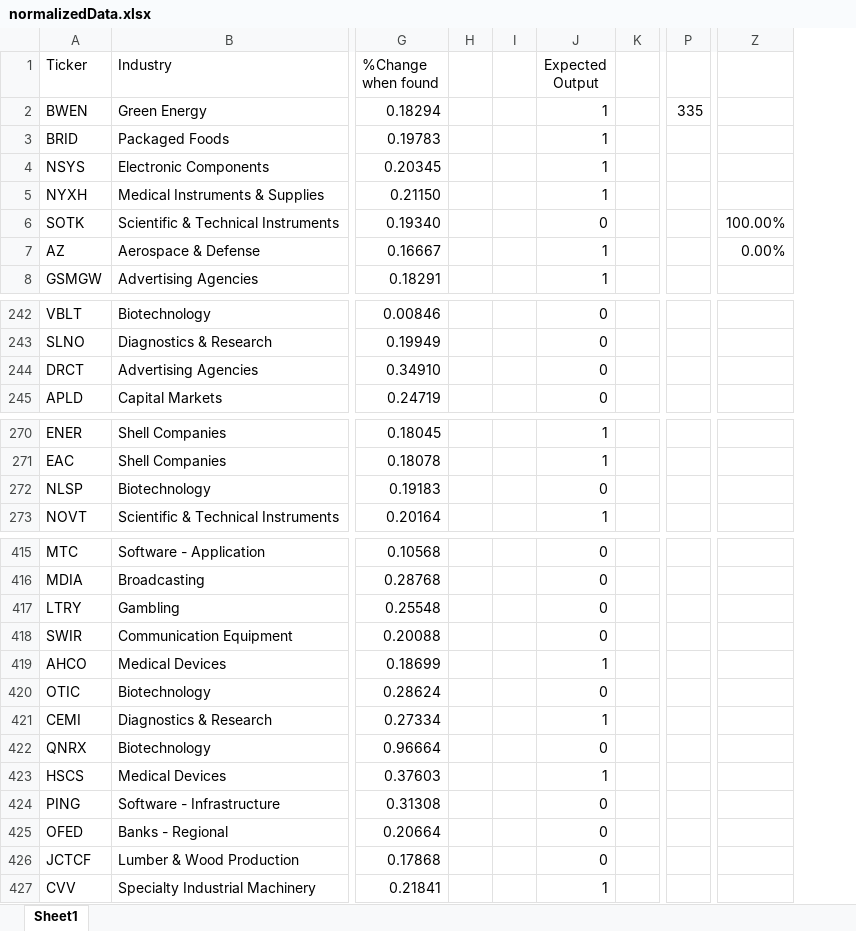
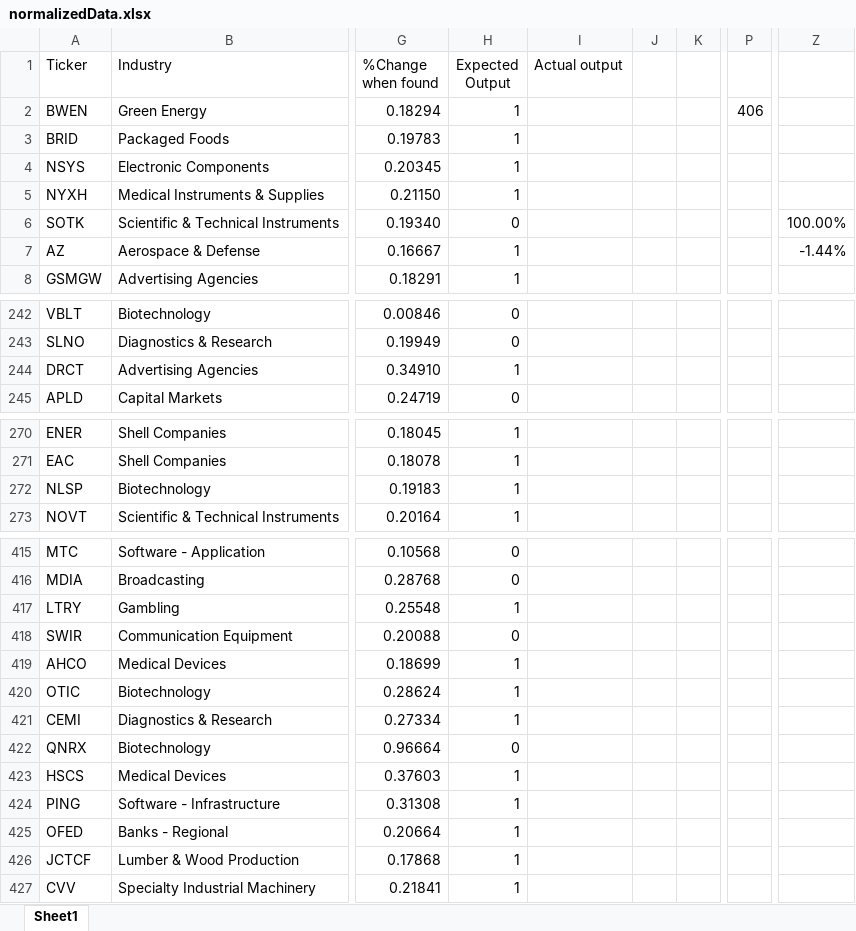
Before and after one commit to Matsonj30/irregularVolumeNN, an Excel workbook: normalizedData.xlsx, sheet Sheet1, drawn as a sheet; only a part is shown, gaps mark what is left out; values as stored, in another font and other column widths than the file's, no borders; removed rows and columns are numbered as before the commit, all else as after; the diff covers the shown part only; the diff names each change by its address in the sheet, - before the commit and + after, or states it on an @@ line.

```diff
--- a/normalizedData.xlsx (sheet Sheet1)
+++ b/normalizedData.xlsx (sheet Sheet1)
-column H, empty
-column I, empty
+column I (Actual output), empty
+column J, empty
-P2: 335
+P2: 406
-Z7: 0.00%
+Z7: -1.44%
-H244 (Expected Output): 0
+H244 (Expected Output): 1
-H272 (Expected Output): 0
+H272 (Expected Output): 1
-H417 (Expected Output): 0
+H417 (Expected Output): 1
-H420 (Expected Output): 0
+H420 (Expected Output): 1
-H424:H426 (Expected Output): 0
+H424:H426 (Expected Output): 1
```
Also changed, not shown: 126 added rows and 140 edited cells elsewhere in this sheet, 1 other file.
